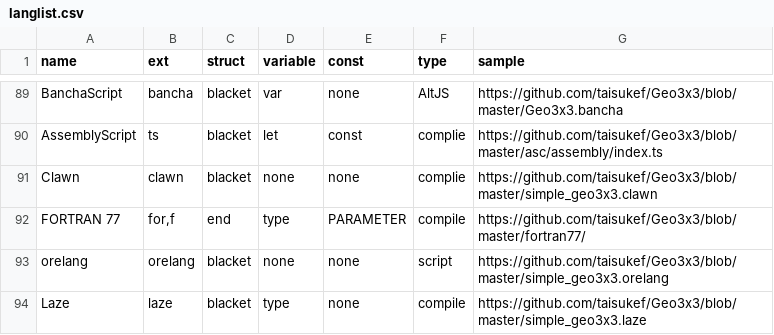
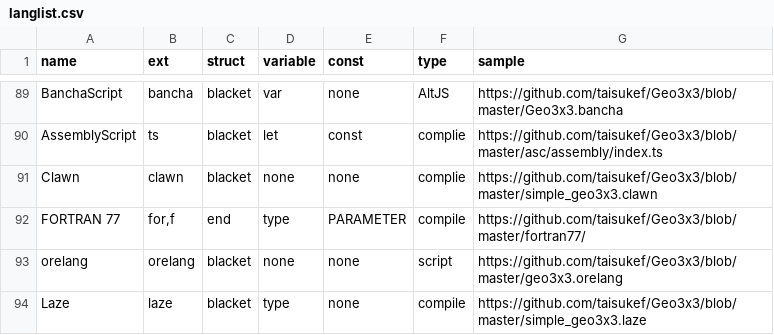
Before and after one commit to taisukef/Geo3x3, a CSV file: langlist.csv, drawn as a sheet; only a part is shown, gaps mark what is left out.

Commit message:
fix link

```diff
--- a/langlist.csv
+++ b/langlist.csv
@@ -92,3 +92,3 @@ Clawn,clawn,blacket,none,none,complie,https://github.com/taisukef/Geo3x3/blob/ma
 FORTRAN 77,"for,f",end,type,PARAMETER,compile,https://github.com/taisukef/Geo3x3/blob/master/fortran77/
-orelang,orelang,blacket,none,none,script,https://github.com/taisukef/Geo3x3/blob/master/simple_geo3x3.orelang
+orelang,orelang,blacket,none,none,script,https://github.com/taisukef/Geo3x3/blob/master/geo3x3.orelang
 Laze,laze,blacket,type,none,compile,https://github.com/taisukef/Geo3x3/blob/master/simple_geo3x3.laze
```
